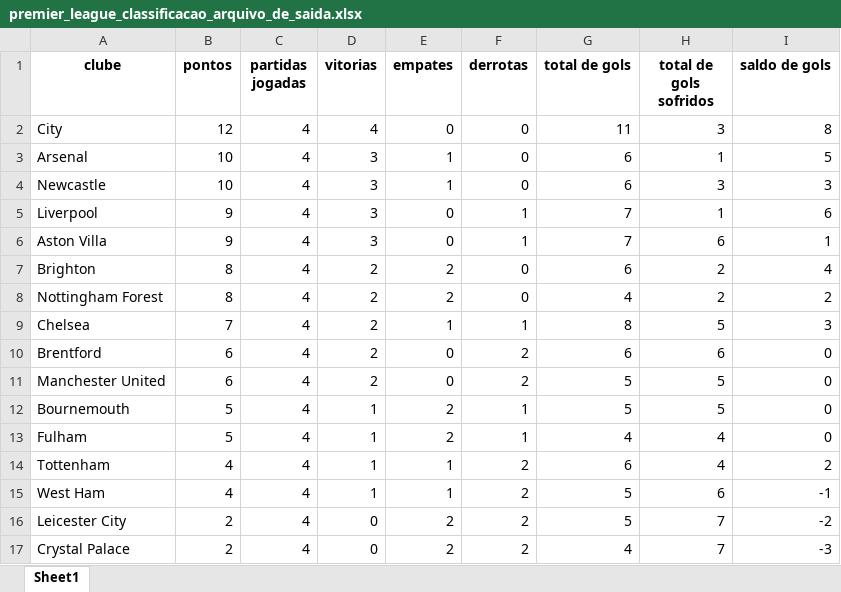
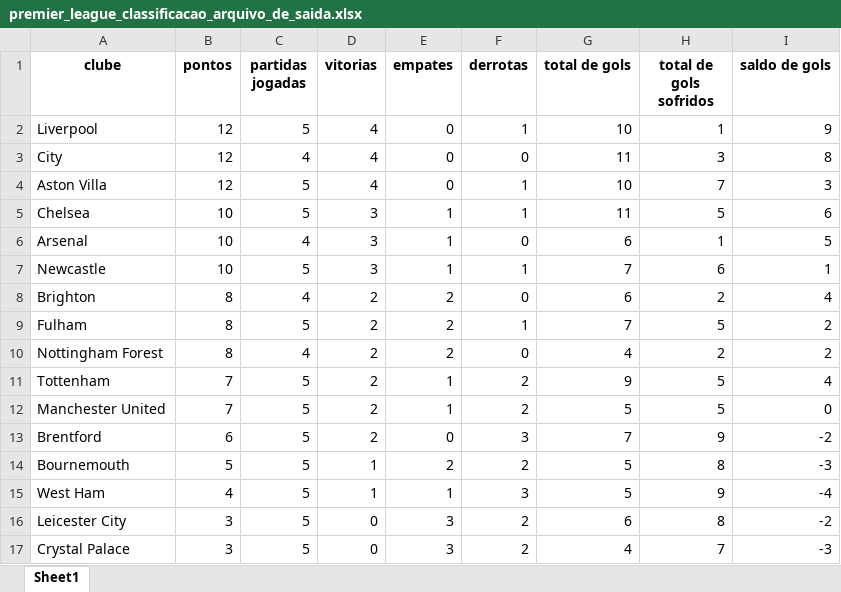
Before and after one commit to inaciowagner/streamlit_gols_x_partidas, an Excel workbook: premier_league_classificacao_arquivo_de_saida.xlsx, sheet Sheet1, drawn as a sheet; only a part is shown; values as stored, in another font and other column widths than the file's, no borders; removed rows and columns are numbered as before the commit, all else as after; the diff covers the shown part only; the diff names each change by its address in the sheet, - before the commit and + after, or states it on an @@ line.

```diff
--- a/premier_league_classificacao_arquivo_de_saida.xlsx (sheet Sheet1)
+++ b/premier_league_classificacao_arquivo_de_saida.xlsx (sheet Sheet1)
+row 2: Liverpool | 12 | 5 | 4 | 0 | 1 | 10 | 1 | 9
+row 4: Aston Villa | 12 | 5 | 4 | 0 | 1 | 10 | 7 | 3
+row 5: Chelsea | 10 | 5 | 3 | 1 | 1 | 11 | 5 | 6
-C7 (partidas jogadas): 4
+C7 (partidas jogadas): 5
-F7 (derrotas): 0
+F7 (derrotas): 1
-G7 (total de gols): 6
+G7 (total de gols): 7
-H7 (total de gols sofridos): 3
+H7 (total de gols sofridos): 6
-I7 (saldo de gols): 3
+I7 (saldo de gols): 1
-row 5: Liverpool | 9 | 4 | 3 | 0 | 1 | 7 | 1 | 6
-row 6: Aston Villa | 9 | 4 | 3 | 0 | 1 | 7 | 6 | 1
+row 9: Fulham | 8 | 5 | 2 | 2 | 1 | 7 | 5 | 2
-row 9: Chelsea | 7 | 4 | 2 | 1 | 1 | 8 | 5 | 3
-row 10: Brentford | 6 | 4 | 2 | 0 | 2 | 6 | 6 | 0
+row 11: Tottenham | 7 | 5 | 2 | 1 | 2 | 9 | 5 | 4
-B12 (pontos): 6
+B12 (pontos): 7
-C12 (partidas jogadas): 4
+C12 (partidas jogadas): 5
-E12 (empates): 0
+E12 (empates): 1
+row 13: Brentford | 6 | 5 | 2 | 0 | 3 | 7 | 9 | -2
-C14 (partidas jogadas): 4
+C14 (partidas jogadas): 5
-F14 (derrotas): 1
+F14 (derrotas): 2
-H14 (total de gols sofridos): 5
+H14 (total de gols sofridos): 8
-I14 (saldo de gols): 0
+I14 (saldo de gols): -3
-row 13: Fulham | 5 | 4 | 1 | 2 | 1 | 4 | 4 | 0
-row 14: Tottenham | 4 | 4 | 1 | 1 | 2 | 6 | 4 | 2
-C15:C17 (partidas jogadas): 4
+C15:C17 (partidas jogadas): 5
-F15 (derrotas): 2
+F15 (derrotas): 3
-H15 (total de gols sofridos): 6
+H15 (total de gols sofridos): 9
-I15 (saldo de gols): -1
+I15 (saldo de gols): -4
-B16:B17 (pontos): 2
+B16:B17 (pontos): 3
-E16:E17 (empates): 2
+E16:E17 (empates): 3
-G16 (total de gols): 5
+G16 (total de gols): 6
-H16 (total de gols sofridos): 7
+H16 (total de gols sofridos): 8
```
Also changed, not shown: 1 added row, 1 removed row and 15 edited cells elsewhere in this sheet, premier_league_analise_cartoes_arquivo_de_saida.xlsx, premier_league_analise_escanteios_arquivo_de_saida.xlsx, 1 other file.
